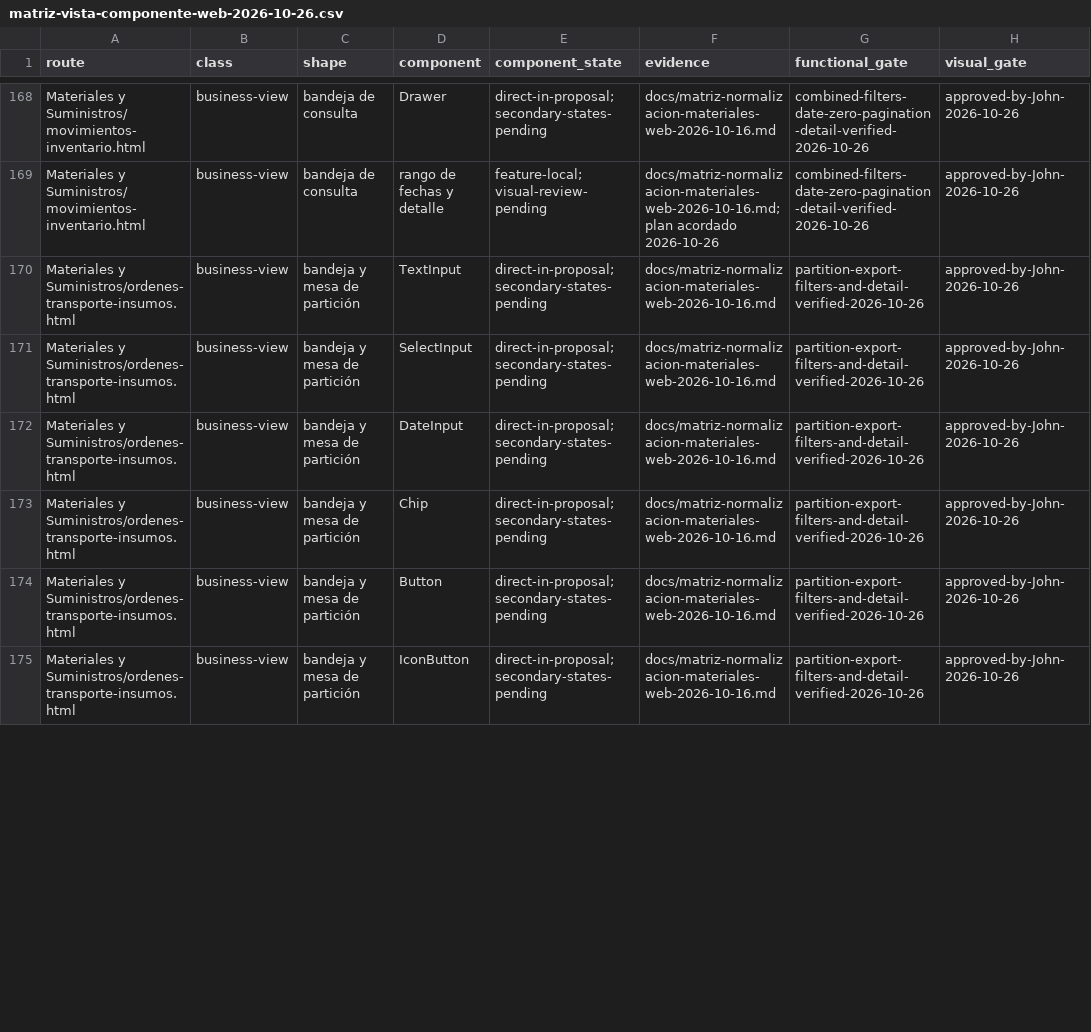
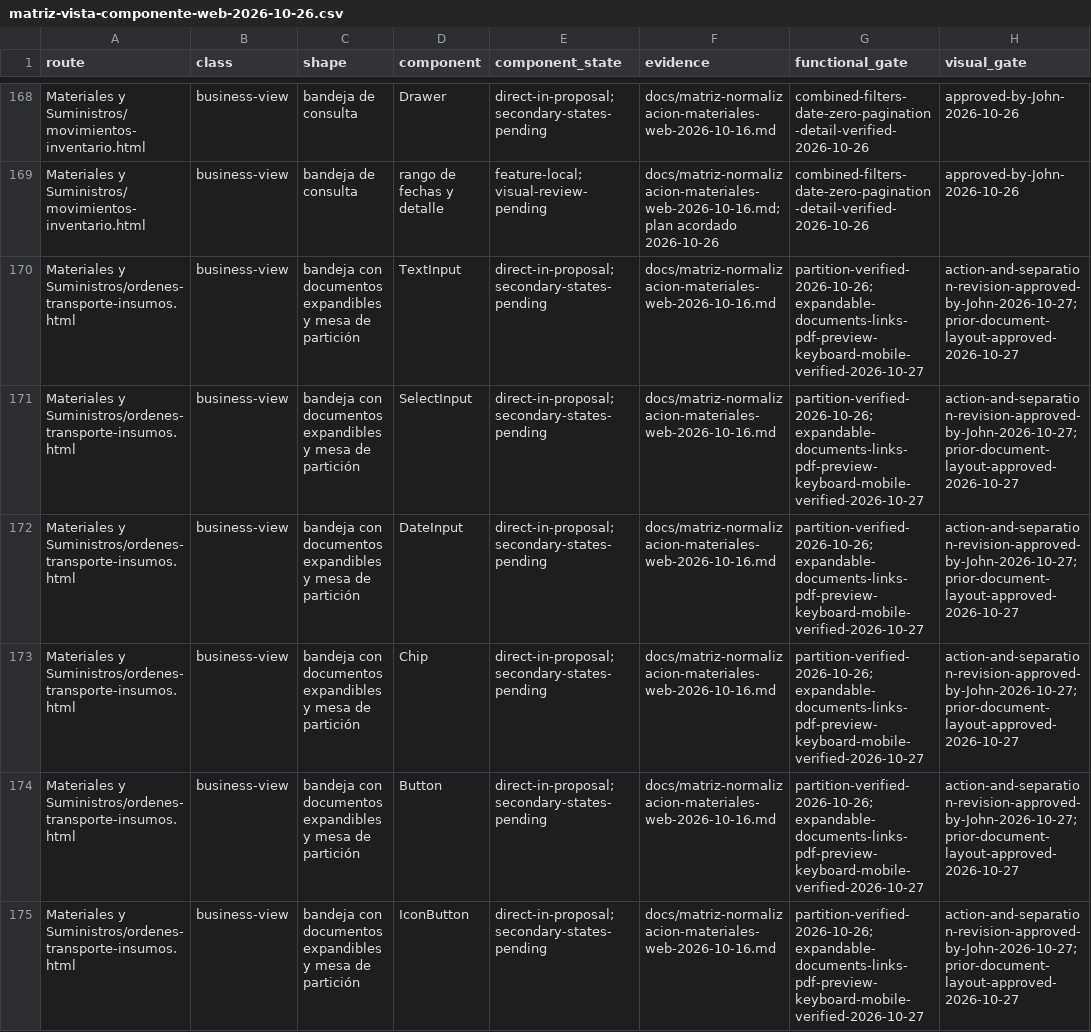
Before and after one commit to jsalgueroban/SIAL-WEB, a CSV file: docs/matriz-vista-componente-web-2026-10-26.csv, drawn as a sheet; only a part is shown, gaps mark what is left out; the diff covers the shown part only.

Commit message:
feat(web): expand transport order documents and PDF previews

```diff
--- a/docs/matriz-vista-componente-web-2026-10-26.csv
+++ b/docs/matriz-vista-componente-web-2026-10-26.csv
@@ -169,7 +169,7 @@
 "Materiales y Suministros/movimientos-inventario.html","business-view","bandeja de consulta","rango de fechas y detalle","feature-local; visual-review-pending","docs/matriz-normalizacion-materiales-web-2026-10-16.md; plan acordado 2026-10-26","combined-filters-date-zero-pagination-detail-verified-2026-10-26","approved-by-John-2026-10-26"
-"Materiales y Suministros/ordenes-transporte-insumos.html","business-view","bandeja y mesa de partición","TextInput","direct-in-proposal; secondary-states-pending","docs/matriz-normalizacion-materiales-web-2026-10-16.md","partition-export-filters-and-detail-verified-2026-10-26","approved-by-John-2026-10-26"
-"Materiales y Suministros/ordenes-transporte-insumos.html","business-view","bandeja y mesa de partición","SelectInput","direct-in-proposal; secondary-states-pending","docs/matriz-normalizacion-materiales-web-2026-10-16.md","partition-export-filters-and-detail-verified-2026-10-26","approved-by-John-2026-10-26"
-"Materiales y Suministros/ordenes-transporte-insumos.html","business-view","bandeja y mesa de partición","DateInput","direct-in-proposal; secondary-states-pending","docs/matriz-normalizacion-materiales-web-2026-10-16.md","partition-export-filters-and-detail-verified-2026-10-26","approved-by-John-2026-10-26"
-"Materiales y Suministros/ordenes-transporte-insumos.html","business-view","bandeja y mesa de partición","Chip","direct-in-proposal; secondary-states-pending","docs/matriz-normalizacion-materiales-web-2026-10-16.md","partition-export-filters-and-detail-verified-2026-10-26","approved-by-John-2026-10-26"
-"Materiales y Suministros/ordenes-transporte-insumos.html","business-view","bandeja y mesa de partición","Button","direct-in-proposal; secondary-states-pending","docs/matriz-normalizacion-materiales-web-2026-10-16.md","partition-export-filters-and-detail-verified-2026-10-26","approved-by-John-2026-10-26"
-"Materiales y Suministros/ordenes-transporte-insumos.html","business-view","bandeja y mesa de partición","IconButton","direct-in-proposal; secondary-states-pending","docs/matriz-normalizacion-materiales-web-2026-10-16.md","partition-export-filters-and-detail-verified-2026-10-26","approved-by-John-2026-10-26"
+"Materiales y Suministros/ordenes-transporte-insumos.html","business-view","bandeja con documentos expandibles y mesa de partición","TextInput","direct-in-proposal; secondary-states-pending","docs/matriz-normalizacion-materiales-web-2026-10-16.md","partition-verified-2026-10-26; expandable-documents-links-pdf-preview-keyboard-mobile-verified-2026-10-27","action-and-separation-revision-approved-by-John-2026-10-27; prior-document-layout-approved-2026-10-27"
+"Materiales y Suministros/ordenes-transporte-insumos.html","business-view","bandeja con documentos expandibles y mesa de partición","SelectInput","direct-in-proposal; secondary-states-pending","docs/matriz-normalizacion-materiales-web-2026-10-16.md","partition-verified-2026-10-26; expandable-documents-links-pdf-preview-keyboard-mobile-verified-2026-10-27","action-and-separation-revision-approved-by-John-2026-10-27; prior-document-layout-approved-2026-10-27"
+"Materiales y Suministros/ordenes-transporte-insumos.html","business-view","bandeja con documentos expandibles y mesa de partición","DateInput","direct-in-proposal; secondary-states-pending","docs/matriz-normalizacion-materiales-web-2026-10-16.md","partition-verified-2026-10-26; expandable-documents-links-pdf-preview-keyboard-mobile-verified-2026-10-27","action-and-separation-revision-approved-by-John-2026-10-27; prior-document-layout-approved-2026-10-27"
+"Materiales y Suministros/ordenes-transporte-insumos.html","business-view","bandeja con documentos expandibles y mesa de partición","Chip","direct-in-proposal; secondary-states-pending","docs/matriz-normalizacion-materiales-web-2026-10-16.md","partition-verified-2026-10-26; expandable-documents-links-pdf-preview-keyboard-mobile-verified-2026-10-27","action-and-separation-revision-approved-by-John-2026-10-27; prior-document-layout-approved-2026-10-27"
+"Materiales y Suministros/ordenes-transporte-insumos.html","business-view","bandeja con documentos expandibles y mesa de partición","Button","direct-in-proposal; secondary-states-pending","docs/matriz-normalizacion-materiales-web-2026-10-16.md","partition-verified-2026-10-26; expandable-documents-links-pdf-preview-keyboard-mobile-verified-2026-10-27","action-and-separation-revision-approved-by-John-2026-10-27; prior-document-layout-approved-2026-10-27"
+"Materiales y Suministros/ordenes-transporte-insumos.html","business-view","bandeja con documentos expandibles y mesa de partición","IconButton","direct-in-proposal; secondary-states-pending","docs/matriz-normalizacion-materiales-web-2026-10-16.md","partition-verified-2026-10-26; expandable-documents-links-pdf-preview-keyboard-mobile-verified-2026-10-27","action-and-separation-revision-approved-by-John-2026-10-27; prior-document-layout-approved-2026-10-27"
```
Also changed, not shown: 1 removed row and 14 edited cells elsewhere in this file, 13 other files.
